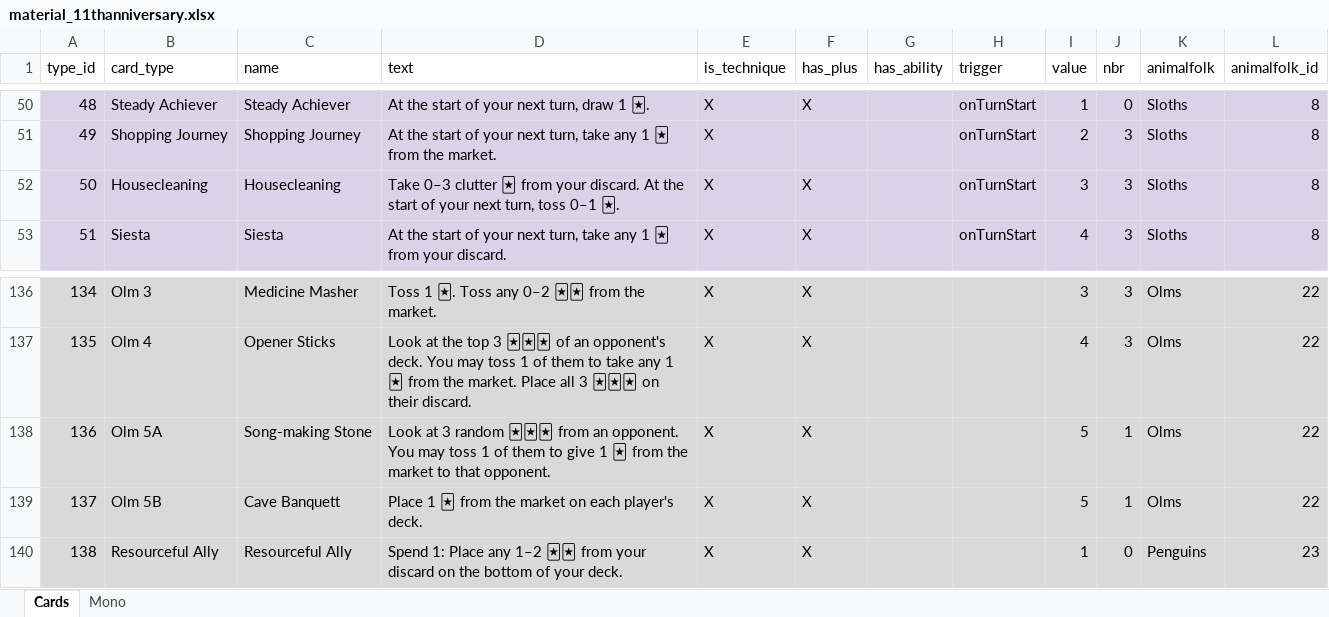
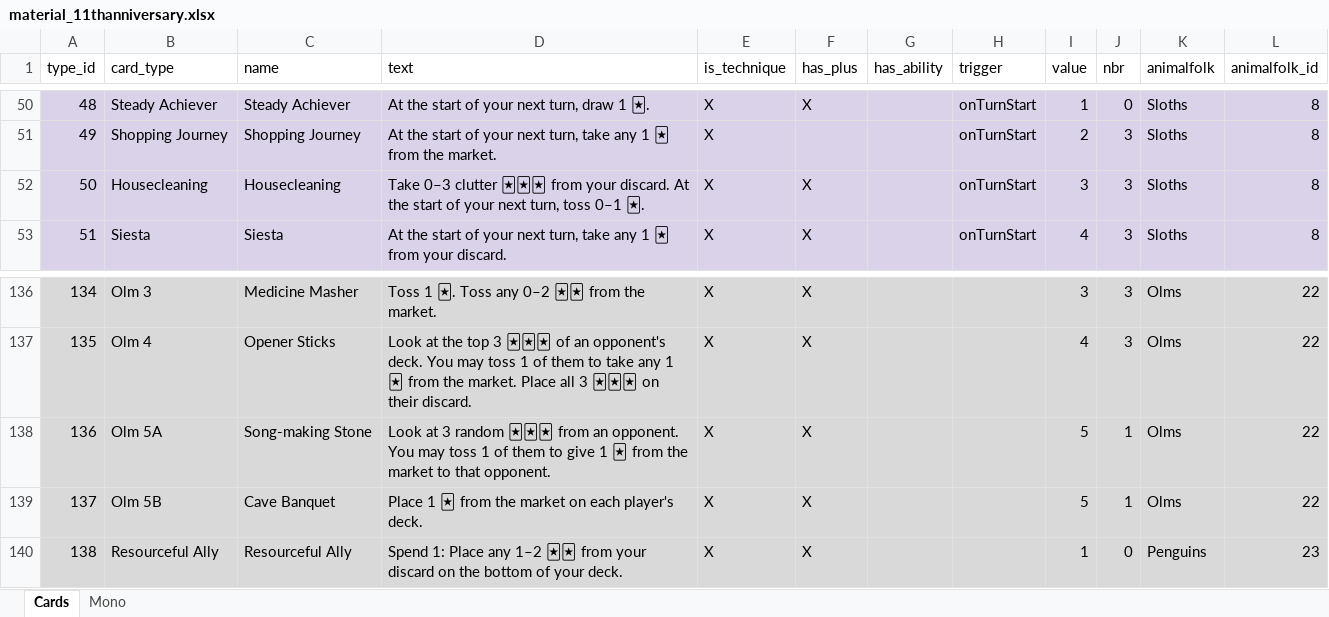
Before and after one commit to Whebon/dale-of-merchants, an Excel workbook: misc/genmaterial/material_11thanniversary.xlsx, sheet Cards, drawn as a sheet; only a part is shown, gaps mark what is left out; values as stored, in another font and other column widths than the file's, no borders; charts and pictures and table styles not drawn; the diff names each change by its address in the sheet, - before the commit and + after, or states it on an @@ line.

Commit message:
Fix localization strings (pointed out by PsymonStark)
Take 0-3 clutter ${card} from your discard. At the start of your next turn, toss 0-1 ${card}. -> ${cards3} on the first tag?

Purchase CARD_NAME -> non updated tag?

(or use only ICON) -> non updated tag?

Cave Banquett ->Banquet (only appears once)

Resourceful Ally: ${player_name} places their ${card_name} on the bottom their deck -> bottom OF their deck

PsymonStark fully resolves their Housecleaning
House Cleaning: PsymonStark does not toss a card -> not consistent

Rotten food: FItoRasia places a card on top of PsymonStark's deck -> Food starts on lowercase

```diff
--- a/misc/genmaterial/material_11thanniversary.xlsx (sheet Cards)
+++ b/misc/genmaterial/material_11thanniversary.xlsx (sheet Cards)
-D52 (text): …0–3 clutter 🃏 from your…
+D52 (text): …0–3 clutter 🃏🃏🃏 from your…
-C139 (name): Cave Banquett
+C139 (name): Cave Banquet
```
Also changed, not shown: 4 other files.
